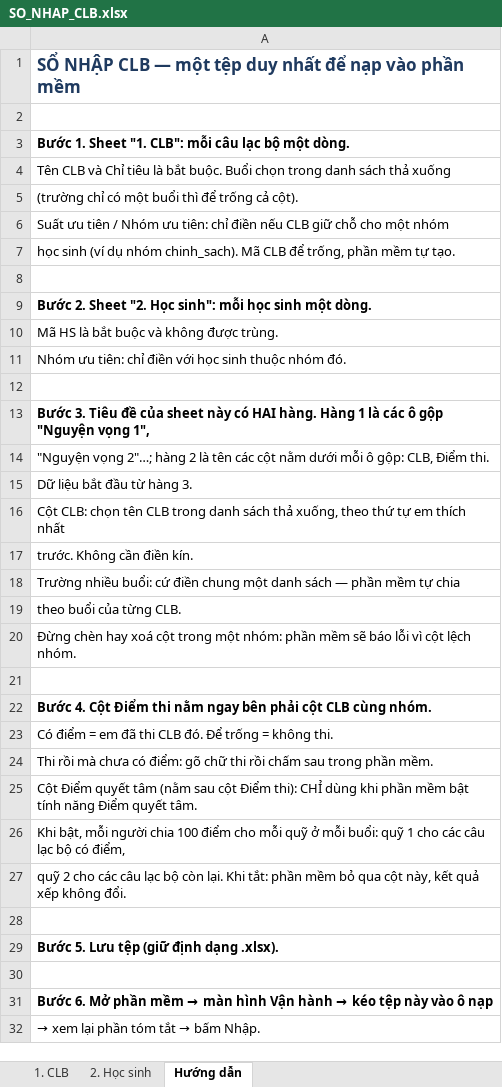
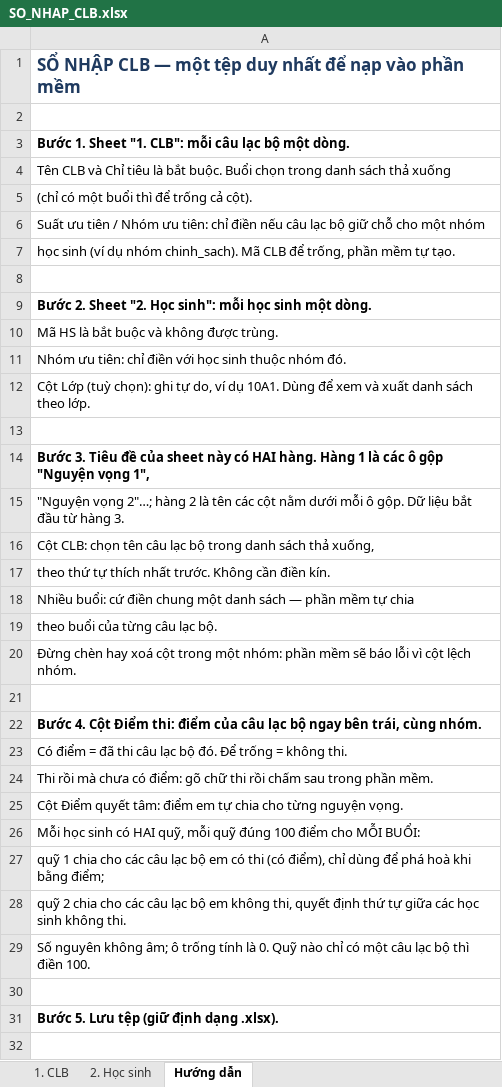
Before and after one commit to nguyenphanvantruong6969-arch/TESTING-DEV, an Excel workbook: mau_csv/SO_NHAP_CLB.xlsx, sheet Hướng dẫn, drawn as a sheet; only a part is shown; the shorter side is filled out with more unchanged rows; values as stored, in another font and other column widths than the file's, no borders; removed rows and columns are numbered as before the commit, all else as after; the diff covers the shown part only; the diff names each change by its address in the sheet, - before the commit and + after, or states it on an @@ line.

```diff
--- a/mau_csv/SO_NHAP_CLB.xlsx (sheet Hướng dẫn)
+++ b/mau_csv/SO_NHAP_CLB.xlsx (sheet Hướng dẫn)
-A5: (trường chỉ có một buổi thì để trống cả cột).
+A5: (chỉ có một buổi thì để trống cả cột).
-A6: …điền nếu CLB giữ chỗ…
+A6: …điền nếu câu lạc bộ giữ chỗ…
+row 12: Cột Lớp (tuỳ chọn): ghi tự do, ví dụ 10A1. Dùng để xem và xuất danh sách theo lớp.
-A15: …mỗi ô gộp: CLB, Điểm thi.
+A15: …mỗi ô gộp. Dữ liệu bắt đầu từ hàng 3.
-A16: Dữ liệu bắt đầu từ hàng 3.
+A16: Cột CLB: chọn tên câu lạc bộ trong danh sách thả xuống,
-A17: Cột CLB: chọn tên CLB trong danh sách thả xuống, theo thứ tự em thích nhất
+A17: theo thứ tự thích nhất trước. Không cần điền kín.
-A18: trước. Không cần điền kín.
+A18: Nhiều buổi: cứ điền chung một danh sách — phần mềm tự chia
-A19: Trường nhiều buổi: cứ điền chung một danh sách — phần mềm tự chia
+A19: theo buổi của từng câu lạc bộ.
-row 19: theo buổi của từng CLB.
-A22: …Cột Điểm thi nằm ngay bên phải cột CLB cùng nhóm.
+A22: …Cột Điểm thi: điểm của câu lạc bộ ngay bên trái, cùng nhóm.
-A23: …điểm = em đã thi CLB đó. Để…
+A23: …điểm = đã thi câu lạc bộ đó. Để…
-A25: …Điểm quyết tâm (nằm sau cột Điểm thi): CHỈ dùng khi phần mềm bật tính năng Điểm quyết tâm.
+A25: …Điểm quyết tâm: điểm em tự chia cho từng nguyện vọng.
-A26: Khi bật, mỗi người chia 100 điểm cho mỗi quỹ ở mỗi buổi: quỹ 1 cho các câu lạc bộ có điểm,
+A26: Mỗi học sinh có HAI quỹ, mỗi quỹ đúng 100 điểm cho MỖI BUỔI:
-A27: quỹ 2 cho các câu lạc bộ còn lại. Khi tắt: phần mềm bỏ qua cột này, kết quả xếp không đổi.
+A27: quỹ 1 chia cho các câu lạc bộ em có thi (có điểm), chỉ dùng để phá hoà khi bằng điểm;
+row 28: quỹ 2 chia cho các câu lạc bộ em không thi, quyết định thứ tự giữa các học sinh không thi.
+row 29: Số nguyên không âm; ô trống tính là 0. Quỹ nào chỉ có một câu lạc bộ thì điền 100.
```
Also changed, not shown: 2 removed rows and 5 edited cells elsewhere in this sheet, 26 other files.
